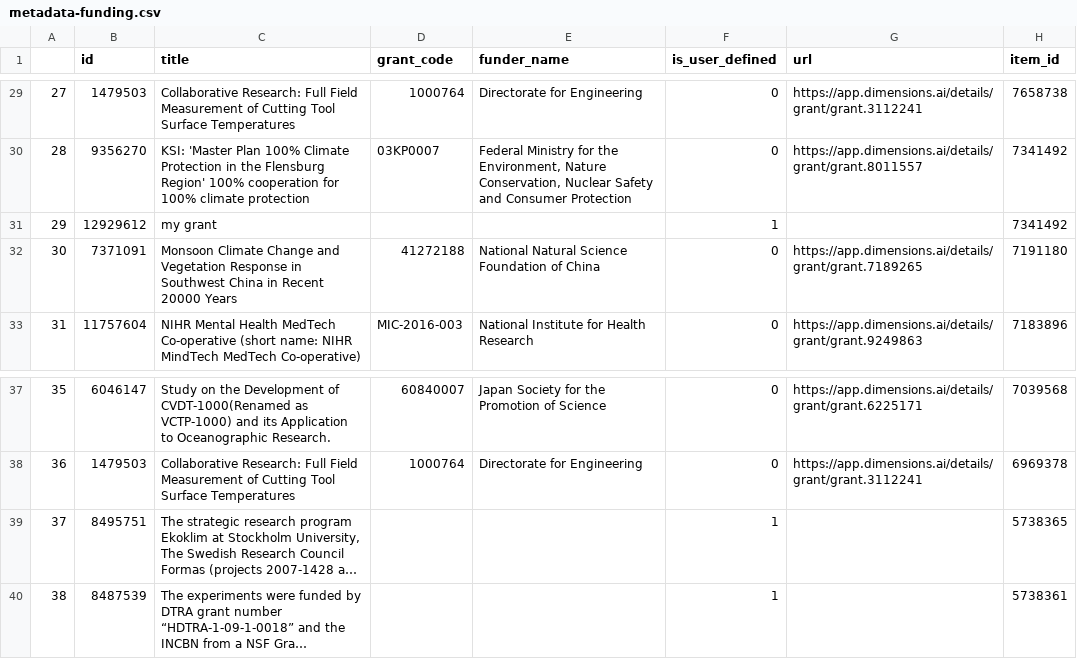
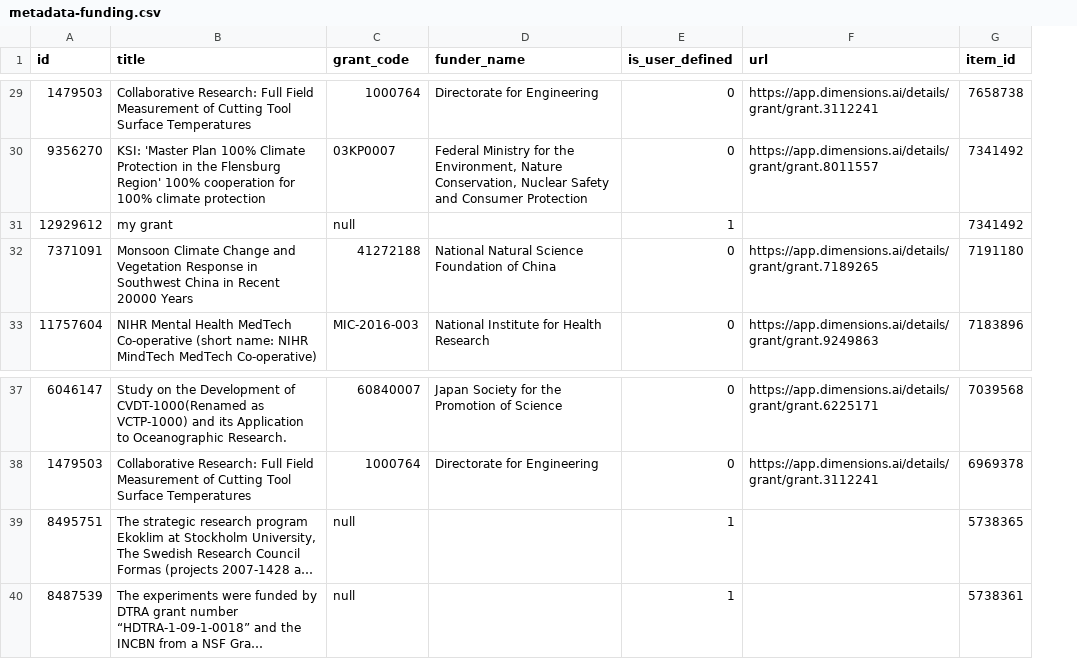
Before and after one commit to amckennafoster/figshare-api-scripts, a CSV file: download-metadata-admin/get-metadata-for-reporting/metadata-funding.csv, drawn as a sheet; only a part is shown, gaps mark what is left out; long unchanged cells end in …; removed rows and columns are numbered as before the commit, all else as after; the diff covers the shown part only; the diff names each change by its address in the sheet, - before the commit and + after, or states it on an @@ line.

```diff
--- a/download-metadata-admin/get-metadata-for-reporting/metadata-funding.csv
+++ b/download-metadata-admin/get-metadata-for-reporting/metadata-funding.csv
-column A, rows 29-33: 27 | 28 | 29 | 30 | 31; rows 37-40: 35 | 36 | 37 | 38
-C31 (grant_code): (empty)
+C31 (grant_code): null
-C39:C40 (grant_code): (empty)
+C39:C40 (grant_code): null
```
Also changed, not shown: 9 edited cells elsewhere in this file, download-metadata-admin/get-metadata-for-reporting/metadata-authors.csv, download-metadata-admin/get-metadata-for-reporting/metadata-categories.csv, 4 other files.
